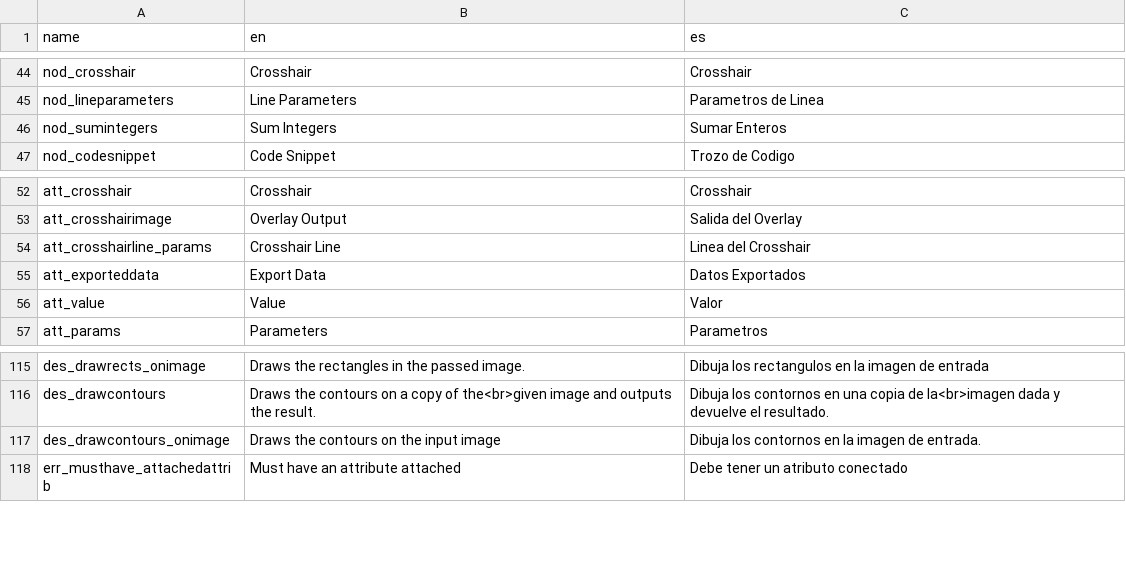
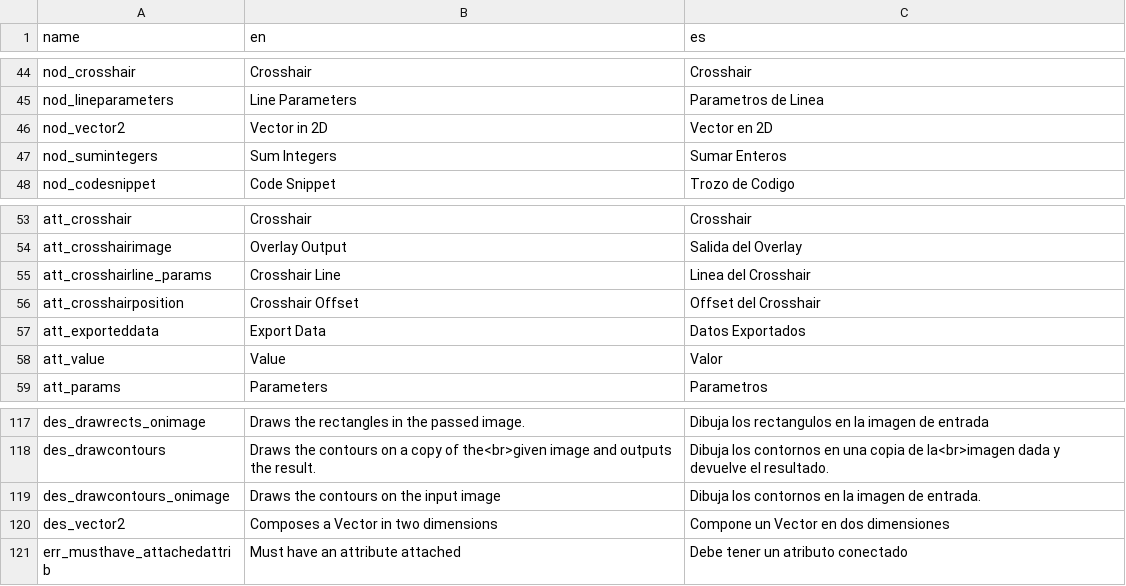
Before and after one commit to deltacv/PaperVision, a CSV file: PaperVision/src/main/resources/lang.csv, drawn as a sheet; only a part is shown, gaps mark what is left out; the diff names each change by its address in the sheet, - before the commit and + after, or states it on an @@ line.

Commit message:
Create Vector2 & add Vector2 parameter to crosshair

```diff
--- a/PaperVision/src/main/resources/lang.csv
+++ b/PaperVision/src/main/resources/lang.csv
+row 46: nod_vector2 | Vector in 2D | Vector en 2D
+row 56: att_crosshairposition | Crosshair Offset | Offset del Crosshair
+row 120: des_vector2 | Composes a Vector in two dimensions | Compone un Vector en dos dimensiones
```
Also changed, not shown: 4 other files.
